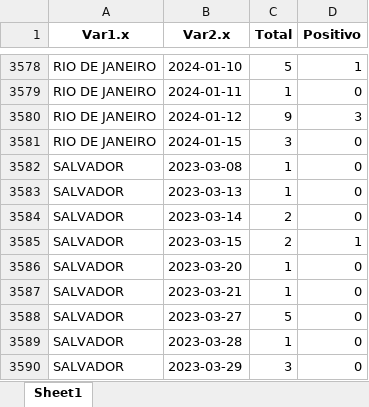
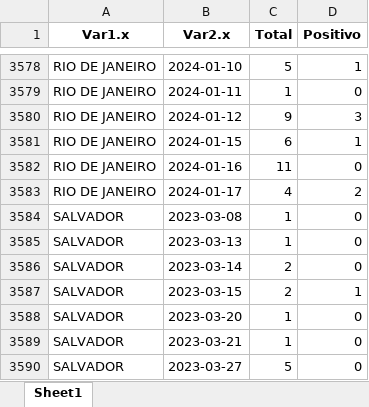
Before and after one commit to eduardompeixoto/positividade_GAL, an Excel workbook: inst/planilha_gal.xlsx, sheet Sheet1, drawn as a sheet; only a part is shown, gaps mark what is left out; the shorter side is filled out with more unchanged rows; values as stored, in another font and other column widths than the file's, no borders; addresses are those after the commit; the diff names each change by its address in the sheet, - before the commit and + after, or states it on an @@ line.

Commit message:
2024-01-18 13:29:09.77061

```diff
--- a/inst/planilha_gal.xlsx (sheet Sheet1)
+++ b/inst/planilha_gal.xlsx (sheet Sheet1)
+row 3581: RIO DE JANEIRO | 2024-01-15 | 6 | 1
-B3582 (Var2.x): 2024-01-15
+B3582 (Var2.x): 2024-01-16
-C3582 (Total): 3
+C3582 (Total): 11
+row 3583: RIO DE JANEIRO | 2024-01-17 | 4 | 2
```
